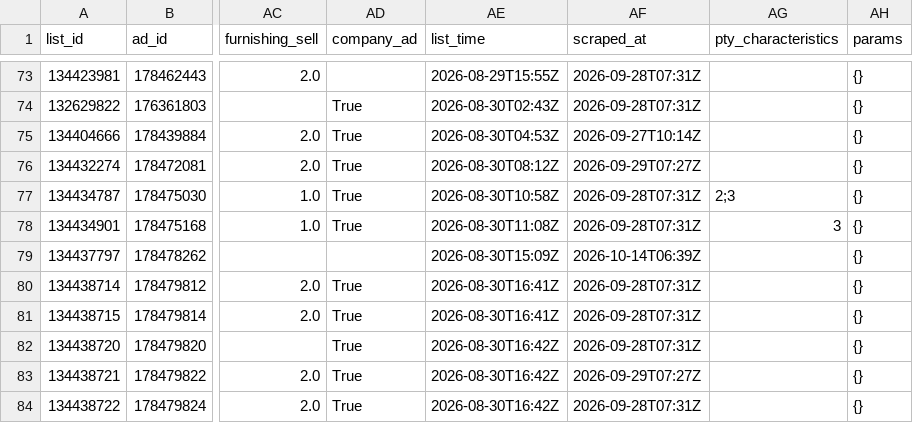
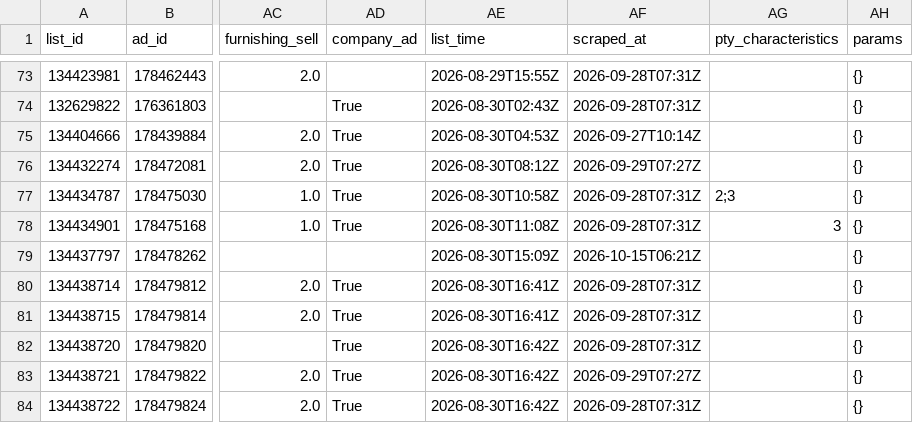
Before and after one commit to sweetluvz/Collectdata, a CSV file: data/realestate/chotot/ads/2026-08.csv, drawn as a sheet; only a part is shown, gaps mark what is left out; the diff covers the shown part only; the diff names each change by its address in the sheet, - before the commit and + after, or states it on an @@ line.

```diff
--- a/data/realestate/chotot/ads/2026-08.csv
+++ b/data/realestate/chotot/ads/2026-08.csv
-AF79 (scraped_at): 2026-10-14T06:39Z
+AF79 (scraped_at): 2026-10-15T06:21Z
```
Also changed, not shown: 18 edited cells elsewhere in this file, 5 other files.
